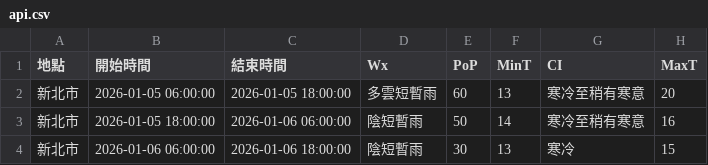
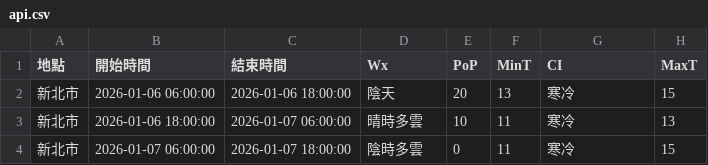
Before and after one commit to oao030oao/1111518-mid, a CSV file: api.csv, drawn as a sheet.

```diff
--- a/api.csv
+++ b/api.csv
@@ -1,4 +1,4 @@
 地點,開始時間,結束時間,Wx,PoP,MinT,CI,MaxT
-新北市,2026-01-05 06:00:00,2026-01-05 18:00:00,多雲短暫雨,60,13,寒冷至稍有寒意,20
-新北市,2026-01-05 18:00:00,2026-01-06 06:00:00,陰短暫雨,50,14,寒冷至稍有寒意,16
-新北市,2026-01-06 06:00:00,2026-01-06 18:00:00,陰短暫雨,30,13,寒冷,15
+新北市,2026-01-06 06:00:00,2026-01-06 18:00:00,陰天,20,13,寒冷,15
+新北市,2026-01-06 18:00:00,2026-01-07 06:00:00,晴時多雲,10,11,寒冷,13
+新北市,2026-01-07 06:00:00,2026-01-07 18:00:00,陰時多雲,0,11,寒冷,15
```
